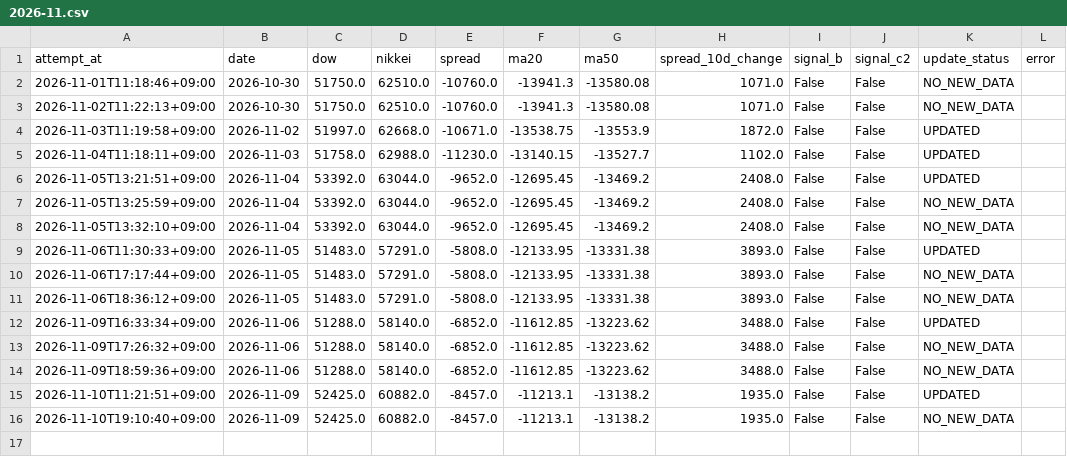
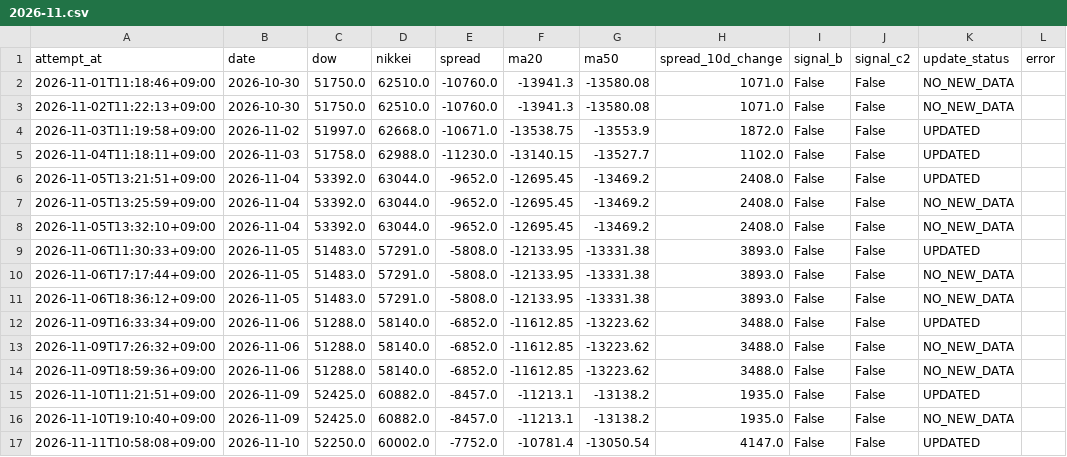
Before and after one commit to tttcoix777-cmd/spread-dashboard, a CSV file: auto_update/logs/2026-11.csv, drawn as a sheet; the diff names each change by its address in the sheet, - before the commit and + after, or states it on an @@ line.

Commit message:
Update TFX data and status

```diff
--- a/auto_update/logs/2026-11.csv
+++ b/auto_update/logs/2026-11.csv
+row 17: 2026-11-11T10:58:08+09:00 | 2026-11-10 | 52250.0 | 60002.0 | -7752.0 | -10781.4 | -13050.54 | 4147.0 | False | False | UPDATED
```
Also changed, not shown: auto_update/data/prices.csv, auto_update/data/signals.csv, 15 other files.
